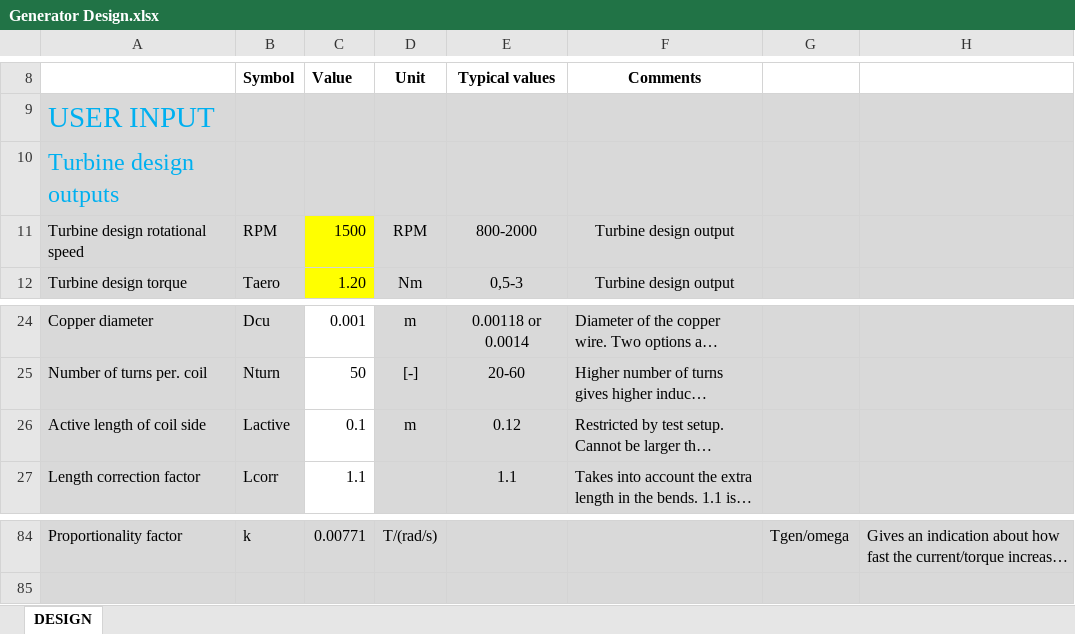
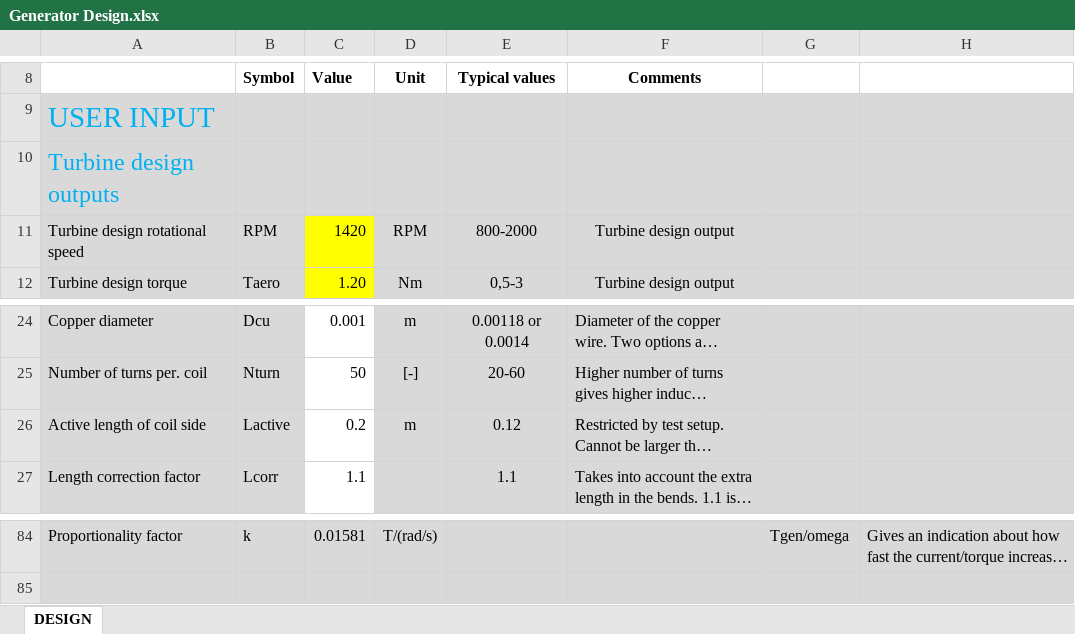
Before and after one commit to Arntzzen/FENT2321, an Excel workbook: Assignment 5/Generator Design.xlsx, sheet DESIGN, drawn as a sheet; only a part is shown, gaps mark what is left out; long unchanged cells end in …; values as stored, in another font and other column widths than the file's, no borders; charts and pictures not drawn; the diff covers the shown part only; the diff names each change by its address in the sheet, - before the commit and + after, or states it on an @@ line.

Commit message:
finish assignment 6

```diff
--- a/Assignment 5/Generator Design.xlsx (sheet DESIGN)
+++ b/Assignment 5/Generator Design.xlsx (sheet DESIGN)
-C11 (Value): 1500
+C11 (Value): 1420
-C26 (Value): 0.1
+C26 (Value): 0.2
-C84 (Value): 0.00771
+C84 (Value): 0.01581
```
Also changed, not shown: 36 edited cells elsewhere in this sheet, charts or pictures, 12 other files.
